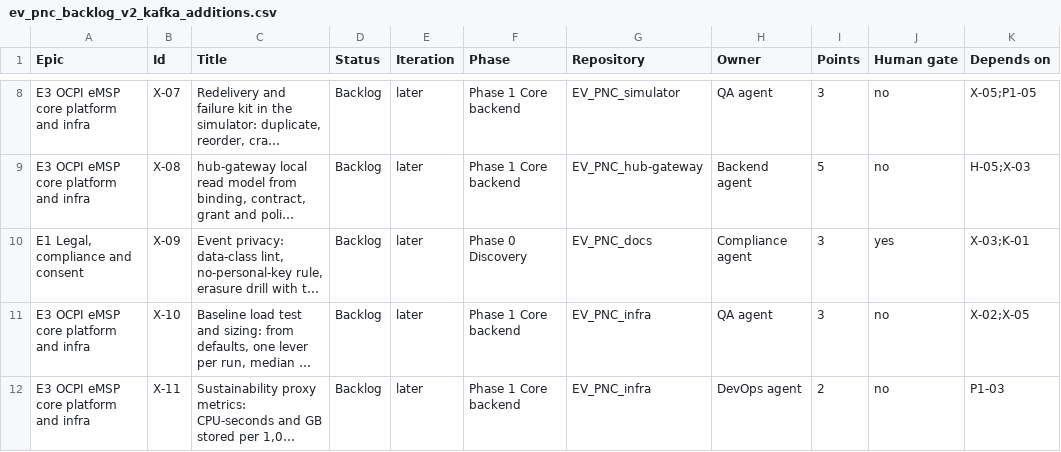
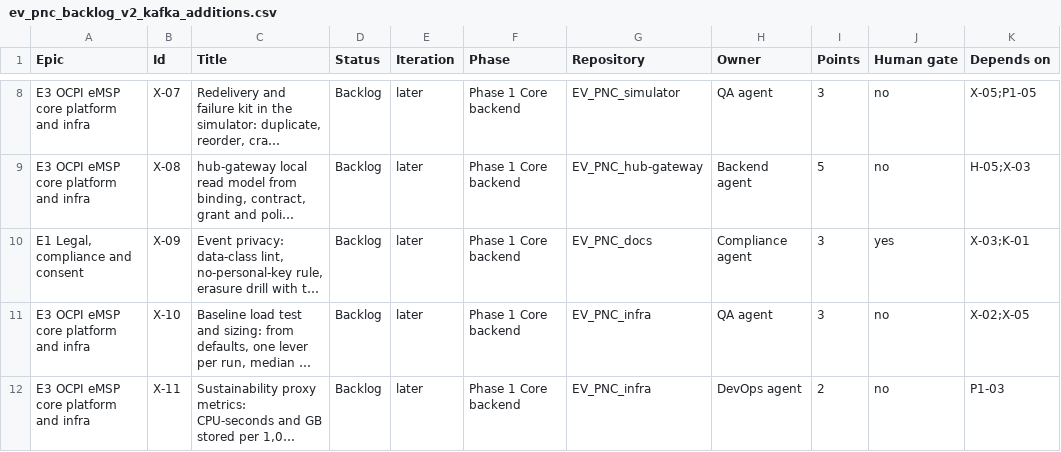
Before and after one commit to COPUR/EV_PNC_docs, a CSV file: docs/architecture/kafka-backend/kanban/ev_pnc_backlog_v2_kafka_additions.csv, drawn as a sheet; only a part is shown, gaps mark what is left out; long unchanged cells end in …; the diff names each change by its address in the sheet, - before the commit and + after, or states it on an @@ line.

```diff
--- a/docs/architecture/kafka-backend/kanban/ev_pnc_backlog_v2_kafka_additions.csv
+++ b/docs/architecture/kafka-backend/kanban/ev_pnc_backlog_v2_kafka_additions.csv
-F10 (Phase): Phase 0 Discovery
+F10 (Phase): Phase 1 Core backend
```
Also changed, not shown: 9 other files.
